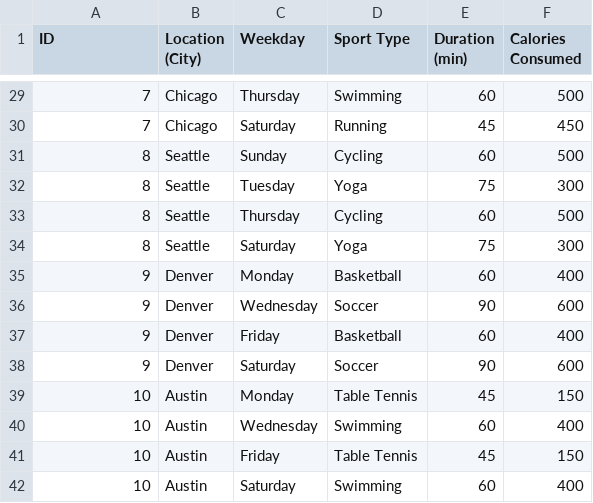
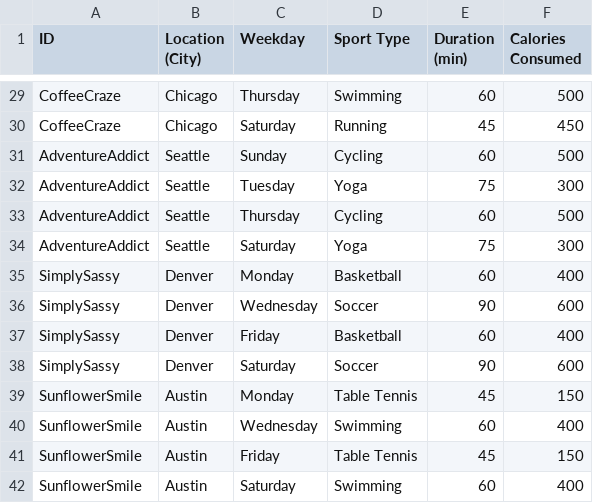
Before and after one commit to yiheyangsie/18738-project, a CSV file: sport_data.csv, drawn as a sheet; only a part is shown, gaps mark what is left out; the diff covers the shown part only.

```diff
--- a/sport_data.csv
+++ b/sport_data.csv
@@ -29,14 +29,14 @@ ID,Location (City),Weekday,Sport Type,Duration (min),Calories Consumed
-7,Chicago,Thursday,Swimming,60,500
-7,Chicago,Saturday,Running,45,450
-8,Seattle,Sunday,Cycling,60,500
-8,Seattle,Tuesday,Yoga,75,300
-8,Seattle,Thursday,Cycling,60,500
-8,Seattle,Saturday,Yoga,75,300
-9,Denver,Monday,Basketball,60,400
-9,Denver,Wednesday,Soccer,90,600
-9,Denver,Friday,Basketball,60,400
-9,Denver,Saturday,Soccer,90,600
-10,Austin,Monday,Table Tennis,45,150
-10,Austin,Wednesday,Swimming,60,400
-10,Austin,Friday,Table Tennis,45,150
-10,Austin,Saturday,Swimming,60,400
+CoffeeCraze,Chicago,Thursday,Swimming,60,500
+CoffeeCraze,Chicago,Saturday,Running,45,450
+AdventureAddict,Seattle,Sunday,Cycling,60,500
+AdventureAddict,Seattle,Tuesday,Yoga,75,300
+AdventureAddict,Seattle,Thursday,Cycling,60,500
+AdventureAddict,Seattle,Saturday,Yoga,75,300
+SimplySassy,Denver,Monday,Basketball,60,400
+SimplySassy,Denver,Wednesday,Soccer,90,600
+SimplySassy,Denver,Friday,Basketball,60,400
+SimplySassy,Denver,Saturday,Soccer,90,600
+SunflowerSmile,Austin,Monday,Table Tennis,45,150
+SunflowerSmile,Austin,Wednesday,Swimming,60,400
+SunflowerSmile,Austin,Friday,Table Tennis,45,150
+SunflowerSmile,Austin,Saturday,Swimming,60,400
```
Also changed, not shown: 27 edited cells elsewhere in this file, 3 other files.
